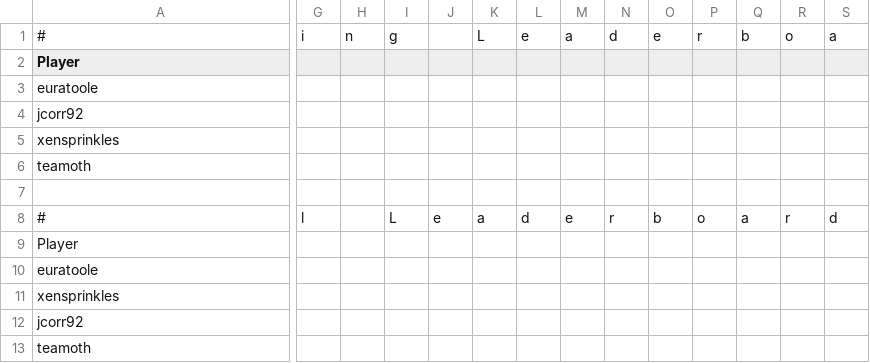
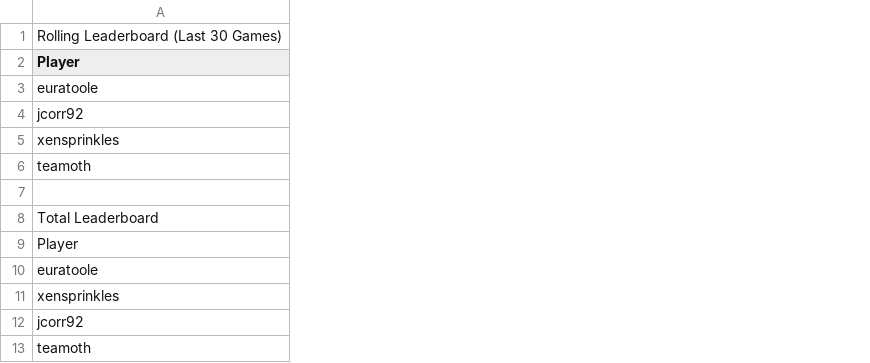
Before and after one commit to jcorr92/chess_club_leaderboard, a CSV file: leaderboard.csv, drawn as a sheet; only a part is shown, gaps mark what is left out; removed rows and columns are numbered as before the commit, all else as after; rows hold the shown columns only; the diff covers the shown part only; the diff names each change by its address in the sheet, - before the commit and + after, or states it on an @@ line.

```diff
--- a/leaderboard.csv
+++ b/leaderboard.csv
-column G, empty
-column H, empty
-column I, empty
-column J, empty
-column K, empty
-column L, empty
-column M, empty
-column N, empty
-column O, empty
-column P, empty
-column Q, empty
-column R, empty
-column S, empty
-row 1: # | i | n | g |  | L | e | a | d | e | r | b | o | a
+row 1: Rolling Leaderboard (Last 30 Games)
-row 8: # | l |  | L | e | a | d | e | r | b | o | a | r | d
+row 8: Total Leaderboard
```
Also changed, not shown: 18 removed columns elsewhere in this file.
